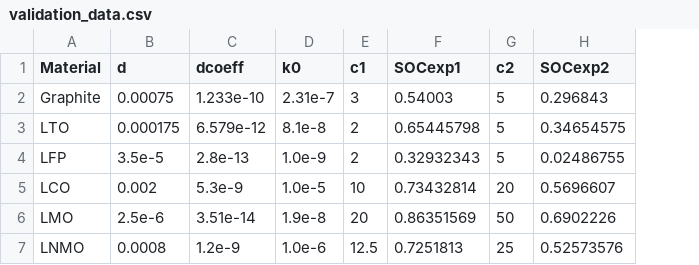
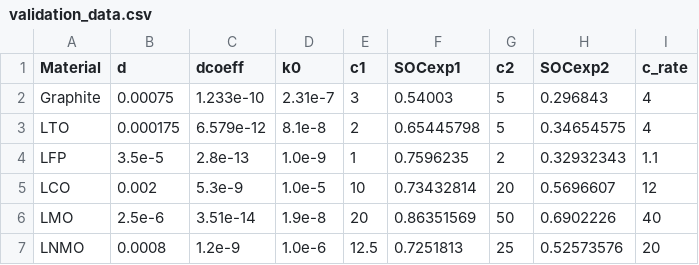
Before and after one commit to fernandezfran/bmxfc, a CSV file: datasets/validation_data.csv, drawn as a sheet; the diff names each change by its address in the sheet, - before the commit and + after, or states it on an @@ line.

Commit message:
experimental validation of C-rate

```diff
--- a/datasets/validation_data.csv
+++ b/datasets/validation_data.csv
+column I (c_rate), rows 2-7: 4 | 4 | 1.1 | 12 | 40 | 20
-E4 (c1): 2
+E4 (c1): 1
-F4 (SOCexp1): 0.32932343
+F4 (SOCexp1): 0.7596235
-G4 (c2): 5
+G4 (c2): 2
-H4 (SOCexp2): 0.02486755
+H4 (SOCexp2): 0.32932343
```
Also changed, not shown: 2 other files.
